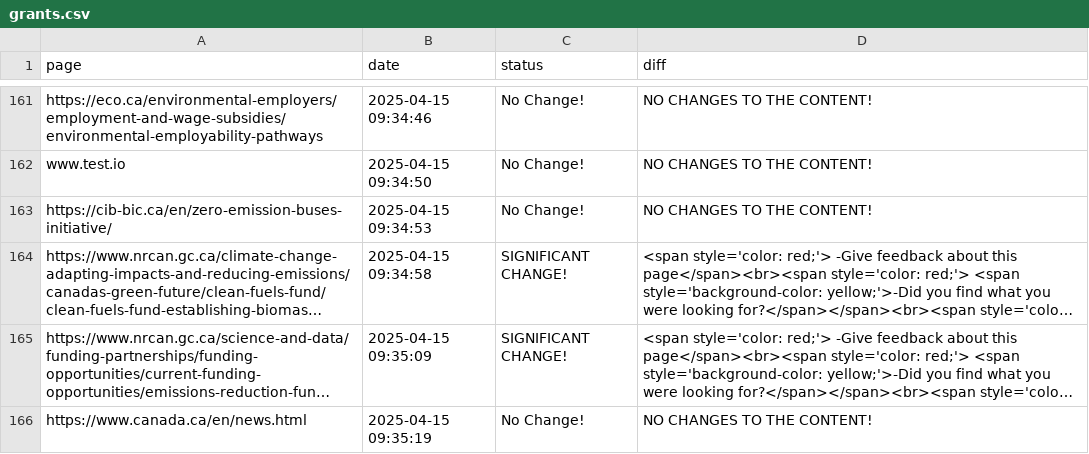
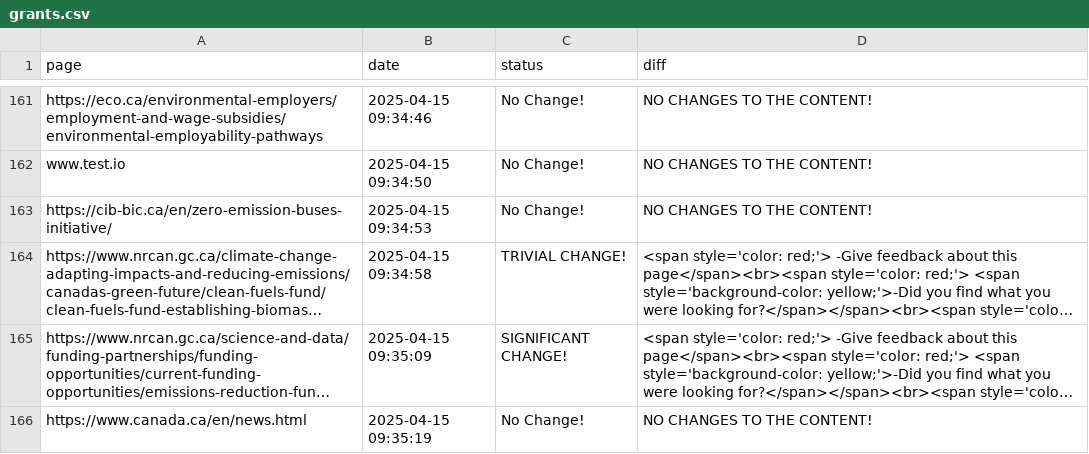
Before and after one commit to Ling-Jun/CGH, a CSV file: grants.csv, drawn as a sheet; only a part is shown, gaps mark what is left out; long unchanged cells end in …; the diff names each change by its address in the sheet, - before the commit and + after, or states it on an @@ line.

Commit message:
Content update for updated grants.csv file at 2025-04-15  14-13-09

```diff
--- a/grants.csv
+++ b/grants.csv
-C164 (status): SIGNIFICANT CHANGE!
+C164 (status): TRIVIAL CHANGE!
```
